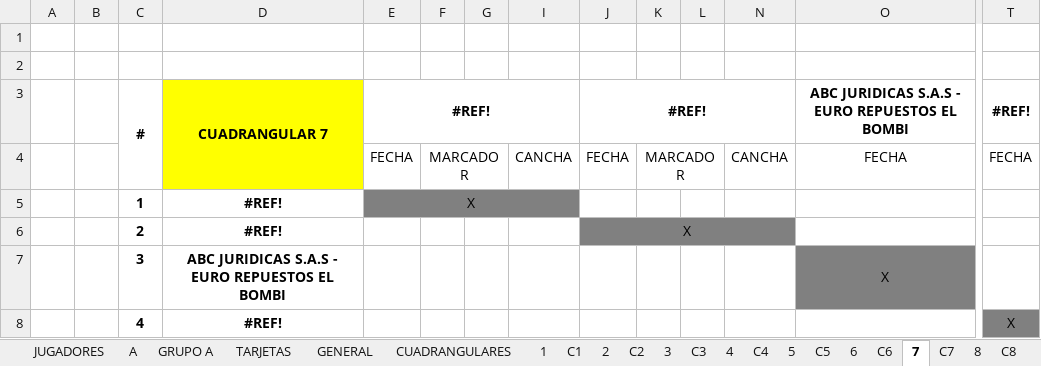
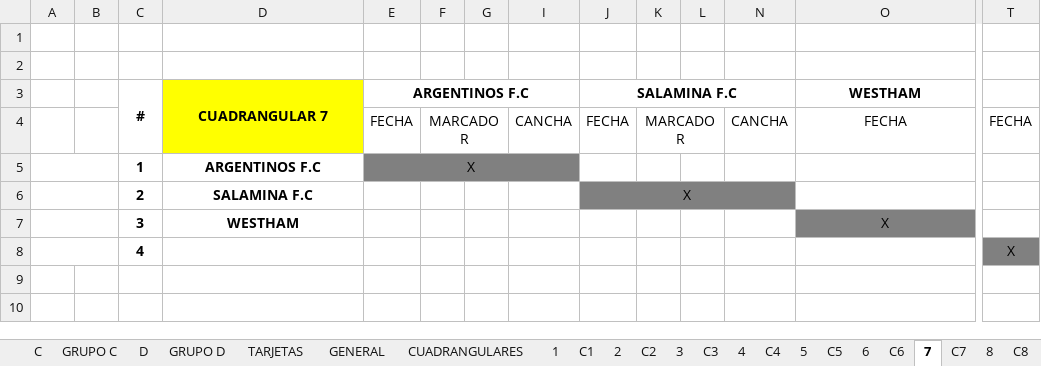
Before and after one commit to deporty/deporty, an Excel workbook: db/marchagas-scripts/data.xlsm, sheet 7, drawn as a sheet; only a part is shown, gaps mark what is left out; values as stored, in another font and other column widths than the file's, no borders; conditional formats not drawn; removed rows and columns are numbered as before the commit, all else as after; rows hold the shown columns only; the diff names each change by its address in the sheet, - before the commit and + after, or states it on an @@ line.

```diff
--- a/db/marchagas-scripts/data.xlsm (sheet 7)
+++ b/db/marchagas-scripts/data.xlsm (sheet 7)
+sheet tab: C
+sheet tab: GRUPO C
+sheet tab: D
+sheet tab: GRUPO D
-row 3:  |  | # | CUADRANGULAR 7 | #REF! |  |  |  | #REF! |  |  |  | ABC JURIDICAS S.A.S - EURO REPUESTOS EL BOMBI | #REF!
+row 3:  |  | # | CUADRANGULAR 7 | ARGENTINOS F.C |  |  |  | SALAMINA F.C |  |  |  | WESTHAM
+A5:B5 merged
-D5: #REF!
+D5: ARGENTINOS F.C
+A6:B6 merged
-D6: #REF!
+D6: SALAMINA F.C
+A7:B7 merged
-D7: ABC JURIDICAS S.A.S - EURO REPUESTOS EL BOMBI
+D7: WESTHAM
+A8:B8 merged
-D8: #REF!
+D8: (empty)
```
Also changed, not shown: sheet JUGADORES, sheet 23 Y 24 JUL, sheet 17 JUL, sheet GRUPO A, sheet A, sheet TARJETAS, 18 more sheets, other sheet tabs, formulas that keep their value, hidden cells, charts or pictures, 23 other files.
